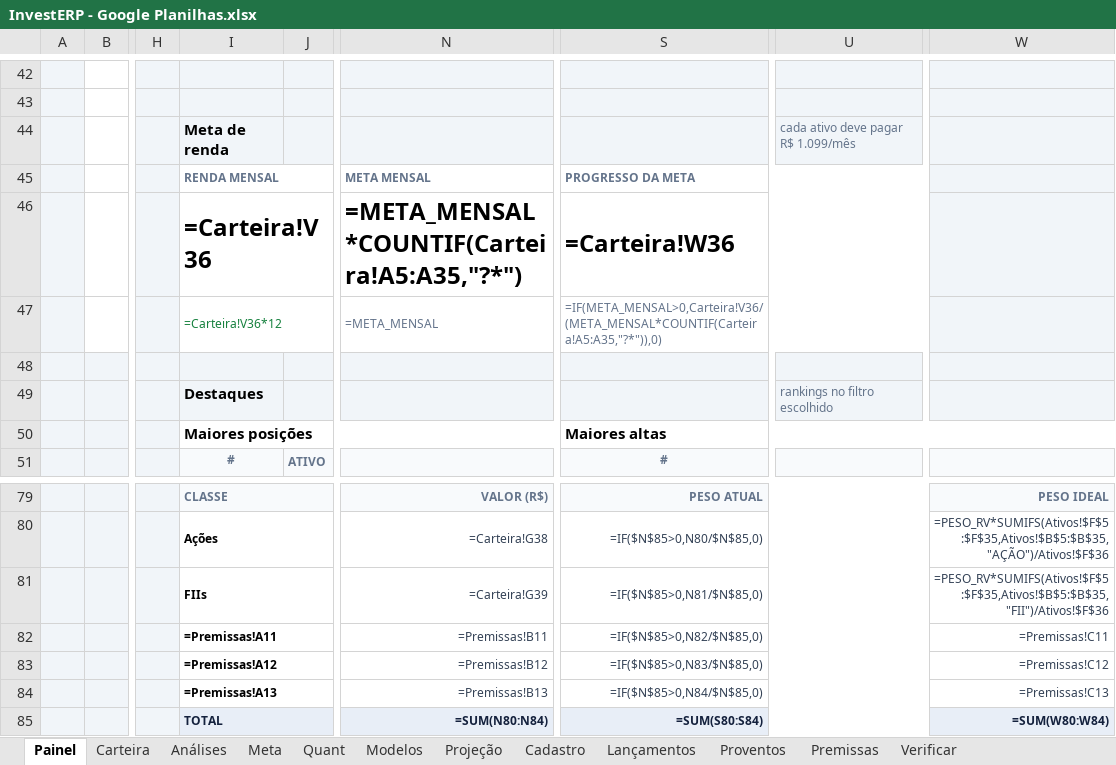
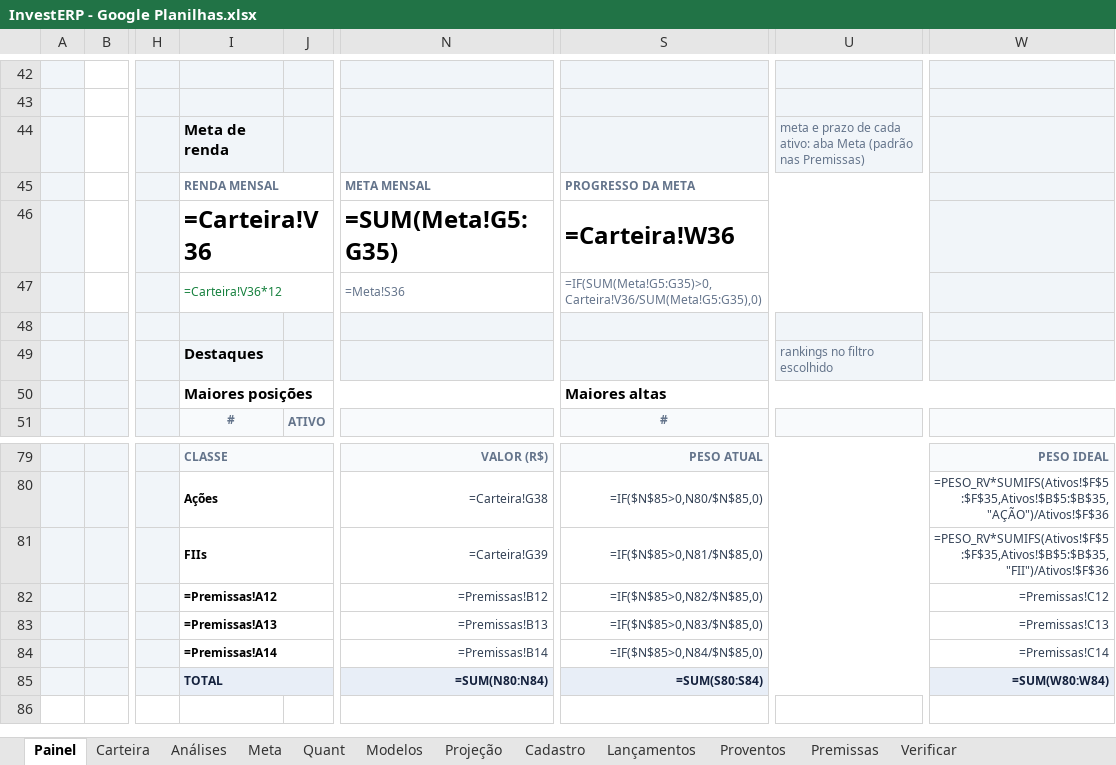
Before and after one commit to Mattttheus/Projeto-invest, an Excel workbook: google/InvestERP - Google Planilhas.xlsx, sheet Painel, drawn as a sheet; only a part is shown, gaps mark what is left out; values as stored, in another font and other column widths than the file's, no borders; formulas without a stored value are shown as written; charts and pictures and conditional formats not drawn; the diff names each change by its address in the sheet, - before the commit and + after, or states it on an @@ line.

```diff
--- a/google/InvestERP - Google Planilhas.xlsx (sheet Painel)
+++ b/google/InvestERP - Google Planilhas.xlsx (sheet Painel)
-U44: cada ativo deve pagar R$ 1.099/mês
+U44: meta e prazo de cada ativo: aba Meta (padrão nas Premissas)
-N46: =META_MENSAL*COUNTIF(Carteira!A5:A35,"?*")
+N46: =SUM(Meta!G5:G35)
-N47: =META_MENSAL
+N47: =Meta!S36
-S47: =IF(META_MENSAL>0,Carteira!V36/(META_MENSAL*COUNTIF(Carteira!A5:A35,"?*")),0)
+S47: =IF(SUM(Meta!G5:G35)>0,Carteira!V36/SUM(Meta!G5:G35),0)
-I82: =Premissas!A11
+I82: =Premissas!A12
-N82: =Premissas!B11
+N82: =Premissas!B12
-W82: =Premissas!C11
+W82: =Premissas!C12
-I83: =Premissas!A12
+I83: =Premissas!A13
-N83: =Premissas!B12
+N83: =Premissas!B13
-W83: =Premissas!C12
+W83: =Premissas!C13
-I84: =Premissas!A13
+I84: =Premissas!A14
-N84: =Premissas!B13
+N84: =Premissas!B14
-W84: =Premissas!C13
+W84: =Premissas!C14
```
Also changed, not shown: sheet Meta, sheet Carteira, sheet Premissas, sheet Projeção, saida/Gestao de investimentos.xlsm, 16 other files.
